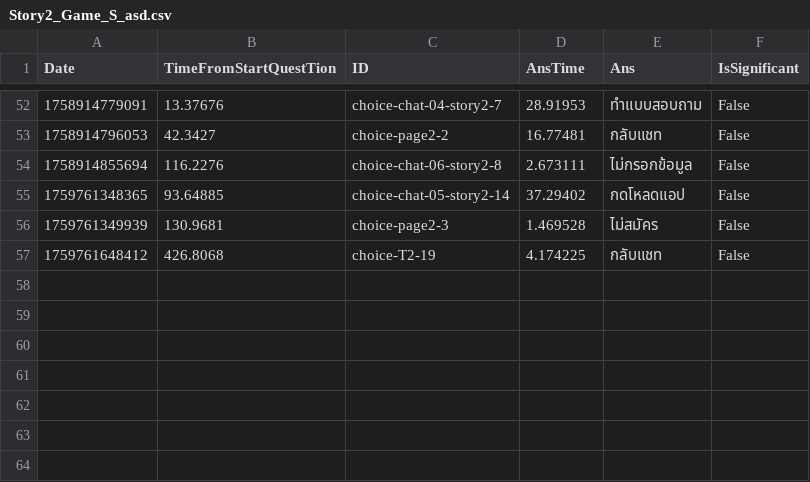
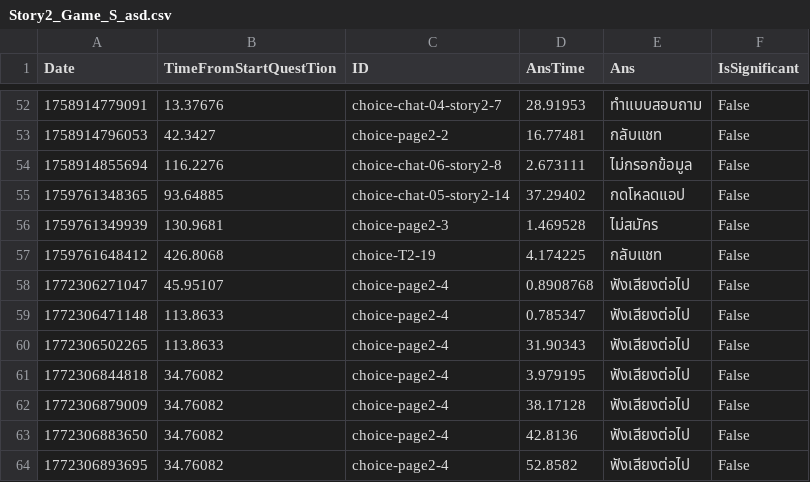
Before and after one commit to kinokokuma/fakeapp2, a CSV file: Assets/CSV/Story2_Game_S_asd.csv, drawn as a sheet; only a part is shown, gaps mark what is left out.

```diff
--- a/Assets/CSV/Story2_Game_S_asd.csv
+++ b/Assets/CSV/Story2_Game_S_asd.csv
@@ -57 +57,8 @@ Date,TimeFromStartQuestTion,ID,AnsTime,Ans,IsSignificant
 1759761648412,426.8068,choice-T2-19,4.174225,กลับแชท,False
+1772306271047,45.95107,choice-page2-4,0.8908768,ฟังเสียงต่อไป,False
+1772306471148,113.8633,choice-page2-4,0.785347,ฟังเสียงต่อไป,False
+1772306502265,113.8633,choice-page2-4,31.90343,ฟังเสียงต่อไป,False
+1772306844818,34.76082,choice-page2-4,3.979195,ฟังเสียงต่อไป,False
+1772306879009,34.76082,choice-page2-4,38.17128,ฟังเสียงต่อไป,False
+1772306883650,34.76082,choice-page2-4,42.8136,ฟังเสียงต่อไป,False
+1772306893695,34.76082,choice-page2-4,52.8582,ฟังเสียงต่อไป,False
```
Also changed, not shown: Assets/CSV/Story2_Game_S_asd_LOG.csv, Assets/CSV/Story2_Game_S_d.csv, 54 other files.
